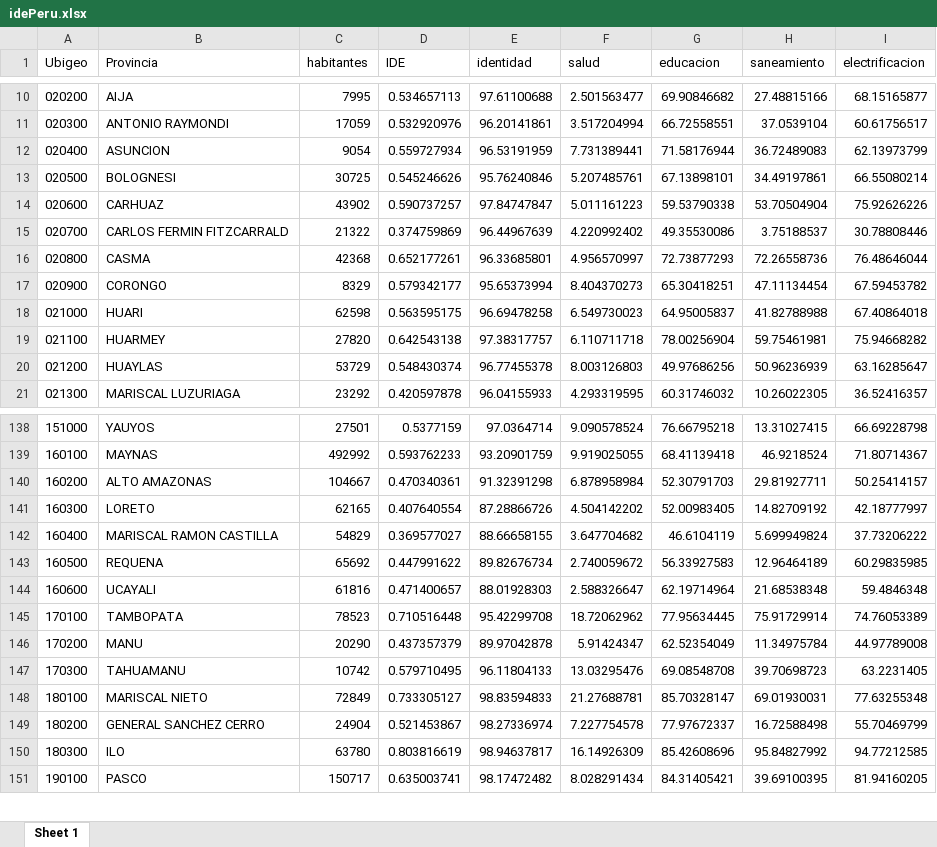
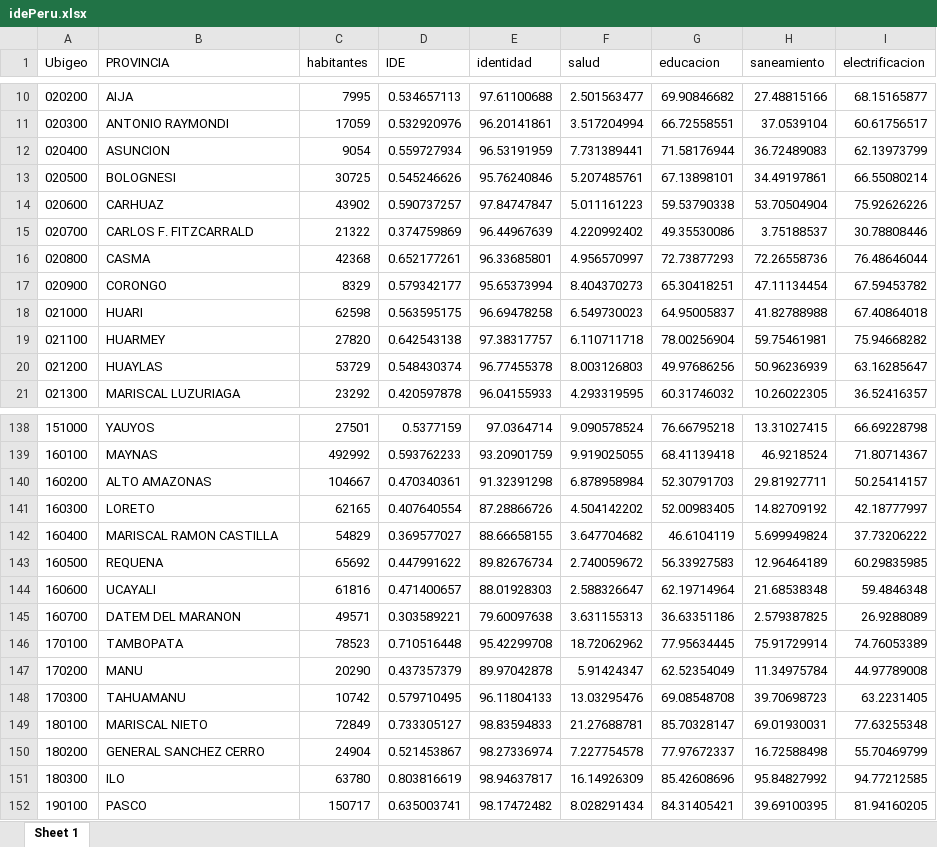
Before and after one commit to PoliticayGobiernoPUCP/EstadisticaMaestriaCPRI, an Excel workbook: idePeru.xlsx, sheet Sheet 1, drawn as a sheet; only a part is shown, gaps mark what is left out; values as stored, in another font and other column widths than the file's, no borders; the diff names each change by its address in the sheet, - before the commit and + after, or states it on an @@ line.

```diff
--- a/idePeru.xlsx (sheet Sheet 1)
+++ b/idePeru.xlsx (sheet Sheet 1)
-B1: Provincia
+B1: PROVINCIA
-B15 (PROVINCIA): CARLOS FERMIN FITZCARRALD
+B15 (PROVINCIA): CARLOS F. FITZCARRALD
+row 145: 160700 | DATEM DEL MARANON | 49571 | 0.303589221 | 79.60097638 | 3.631155313 | 36.63351186 | 2.579387825 | 26.9288089
```
Also changed, not shown: fecundidad.xlsx, idhPeru.xlsx, 16 other files.
